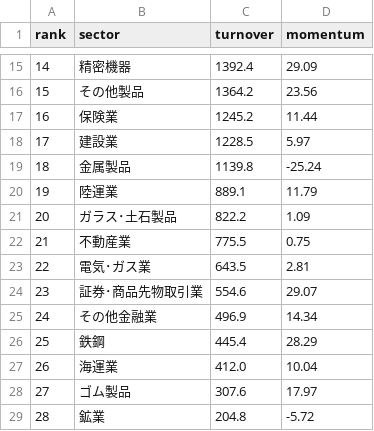
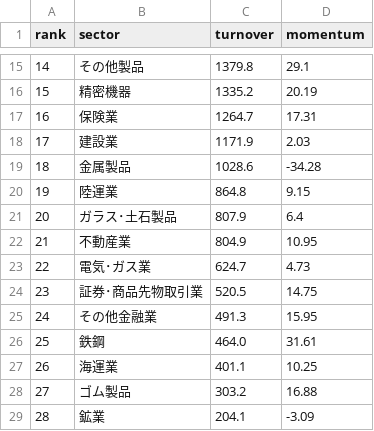
Before and after one commit to hatsuyofuji-create/stock-screener, a CSV file: jp-sector-flow/db/ranking.csv, drawn as a sheet; only a part is shown, gaps mark what is left out; the diff covers the shown part only.

```diff
--- a/jp-sector-flow/db/ranking.csv
+++ b/jp-sector-flow/db/ranking.csv
@@ -15,15 +15,15 @@ rank,sector,turnover,momentum
-14,精密機器,1392.4,29.09
-15,その他製品,1364.2,23.56
-16,保険業,1245.2,11.44
-17,建設業,1228.5,5.97
-18,金属製品,1139.8,-25.24
-19,陸運業,889.1,11.79
-20,ガラス･土石製品,822.2,1.09
-21,不動産業,775.5,0.75
-22,電気･ガス業,643.5,2.81
-23,証券･商品先物取引業,554.6,29.07
-24,その他金融業,496.9,14.34
-25,鉄鋼,445.4,28.29
-26,海運業,412.0,10.04
-27,ゴム製品,307.6,17.97
-28,鉱業,204.8,-5.72
+14,その他製品,1379.8,29.1
+15,精密機器,1335.2,20.19
+16,保険業,1264.7,17.31
+17,建設業,1171.9,2.03
+18,金属製品,1028.6,-34.28
+19,陸運業,864.8,9.15
+20,ガラス･土石製品,807.9,6.4
+21,不動産業,804.9,10.95
+22,電気･ガス業,624.7,4.73
+23,証券･商品先物取引業,520.5,14.75
+24,その他金融業,491.3,15.95
+25,鉄鋼,464.0,31.61
+26,海運業,401.1,10.25
+27,ゴム製品,303.2,16.88
+28,鉱業,204.1,-3.09
```
Also changed, not shown: 44 edited cells elsewhere in this file, jp-sector-flow/db/monthly.csv, jp-sector-flow/db/turnover.csv, 2 other files.
